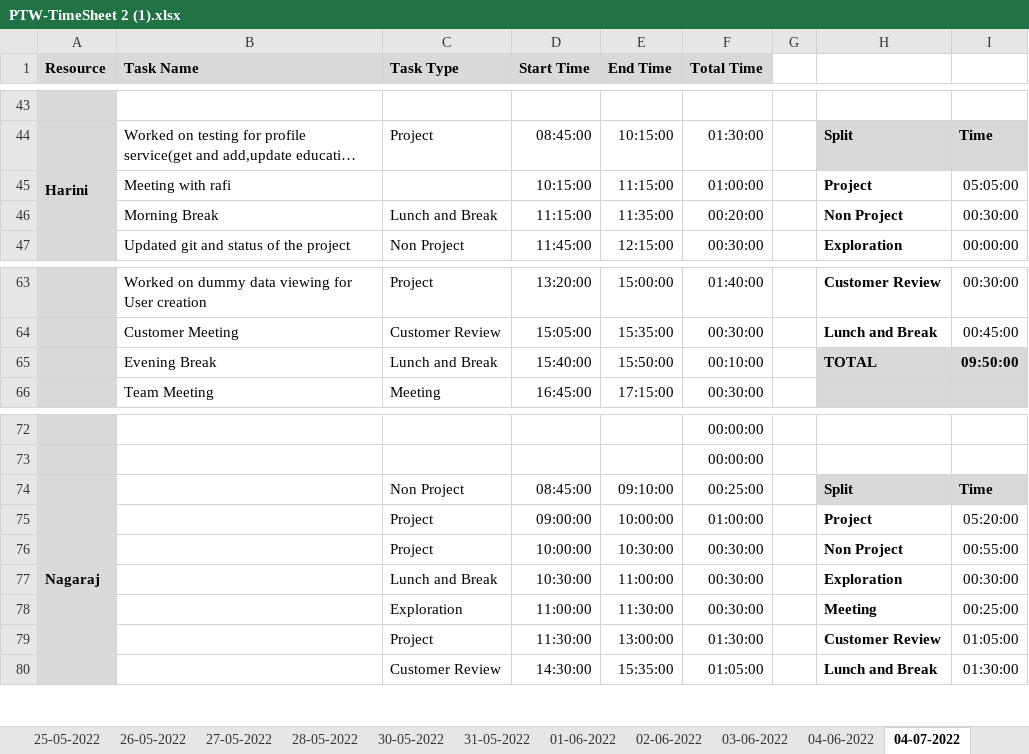
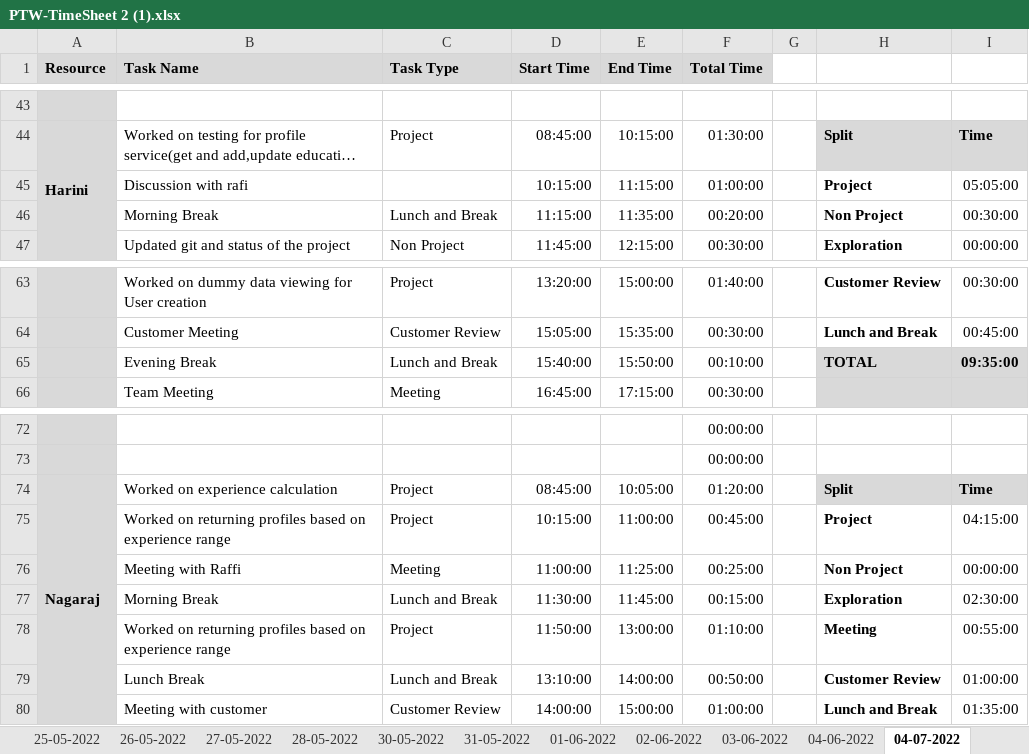
Before and after one commit to AspireTeamGenesis/Profile_Management, an Excel workbook: Process/Timesheet/PTW-TimeSheet 2 (1).xlsx, sheet 04-07-2022, drawn as a sheet; only a part is shown, gaps mark what is left out; long unchanged cells end in …; values as stored, in another font and other column widths than the file's, no borders; conditional formats not drawn; removed rows and columns are numbered as before the commit, all else as after; the diff covers the shown part only; the diff names each change by its address in the sheet, - before the commit and + after, or states it on an @@ line.

```diff
--- a/Process/Timesheet/PTW-TimeSheet 2 (1).xlsx (sheet 04-07-2022)
+++ b/Process/Timesheet/PTW-TimeSheet 2 (1).xlsx (sheet 04-07-2022)
-B45 (Task Name): Meeting with rafi
+B45 (Task Name): Discussion with rafi
-I65: 09:50:00
+I65: 09:35:00
-B74 (Task Name): (empty)
+B74 (Task Name): Worked on experience calculation
-C74 (Task Type): Non Project
+C74 (Task Type): Project
-E74 (End Time): 09:10:00
+E74 (End Time): 10:05:00
-F74 (Total Time): 00:25:00
+F74 (Total Time): 01:20:00
-B75 (Task Name): (empty)
+B75 (Task Name): Worked on returning profiles based on experience range
-D75 (Start Time): 09:00:00
+D75 (Start Time): 10:15:00
-E75 (End Time): 10:00:00
+E75 (End Time): 11:00:00
-F75 (Total Time): 01:00:00
+F75 (Total Time): 00:45:00
-I75: 05:20:00
+I75: 04:15:00
-row 76:  |  | Project | 10:00:00 | 10:30:00 | 00:30:00 |  | Non Project | 00:55:00
+row 76:  | Meeting with Raffi | Meeting | 11:00:00 | 11:25:00 | 00:25:00 |  | Non Project | 00:00:00
-B77 (Task Name): (empty)
+B77 (Task Name): Morning Break
-D77 (Start Time): 10:30:00
+D77 (Start Time): 11:30:00
-E77 (End Time): 11:00:00
+E77 (End Time): 11:45:00
-F77 (Total Time): 00:30:00
+F77 (Total Time): 00:15:00
-I77: 00:30:00
+I77: 02:30:00
-row 78:  |  | Exploration | 11:00:00 | 11:30:00 | 00:30:00 |  | Meeting | 00:25:00
-B78 (Task Name): (empty)
+B78 (Task Name): Worked on returning profiles based on experience range
-D78 (Start Time): 11:30:00
+D78 (Start Time): 11:50:00
-F78 (Total Time): 01:30:00
+F78 (Total Time): 01:10:00
-H78: Customer Review
+H78: Meeting
-I78: 01:05:00
+I78: 00:55:00
+row 79:  | Lunch Break | Lunch and Break | 13:10:00 | 14:00:00 | 00:50:00 |  | Customer Review | 01:00:00
-B80 (Task Name): (empty)
+B80 (Task Name): Meeting with customer
-D80 (Start Time): 14:30:00
+D80 (Start Time): 14:00:00
-E80 (End Time): 15:35:00
+E80 (End Time): 15:00:00
-F80 (Total Time): 01:05:00
+F80 (Total Time): 01:00:00
-I80: 01:30:00
+I80: 01:35:00
```
Also changed, not shown: 4 added rows, 4 removed rows and 11 edited cells elsewhere in this sheet.
